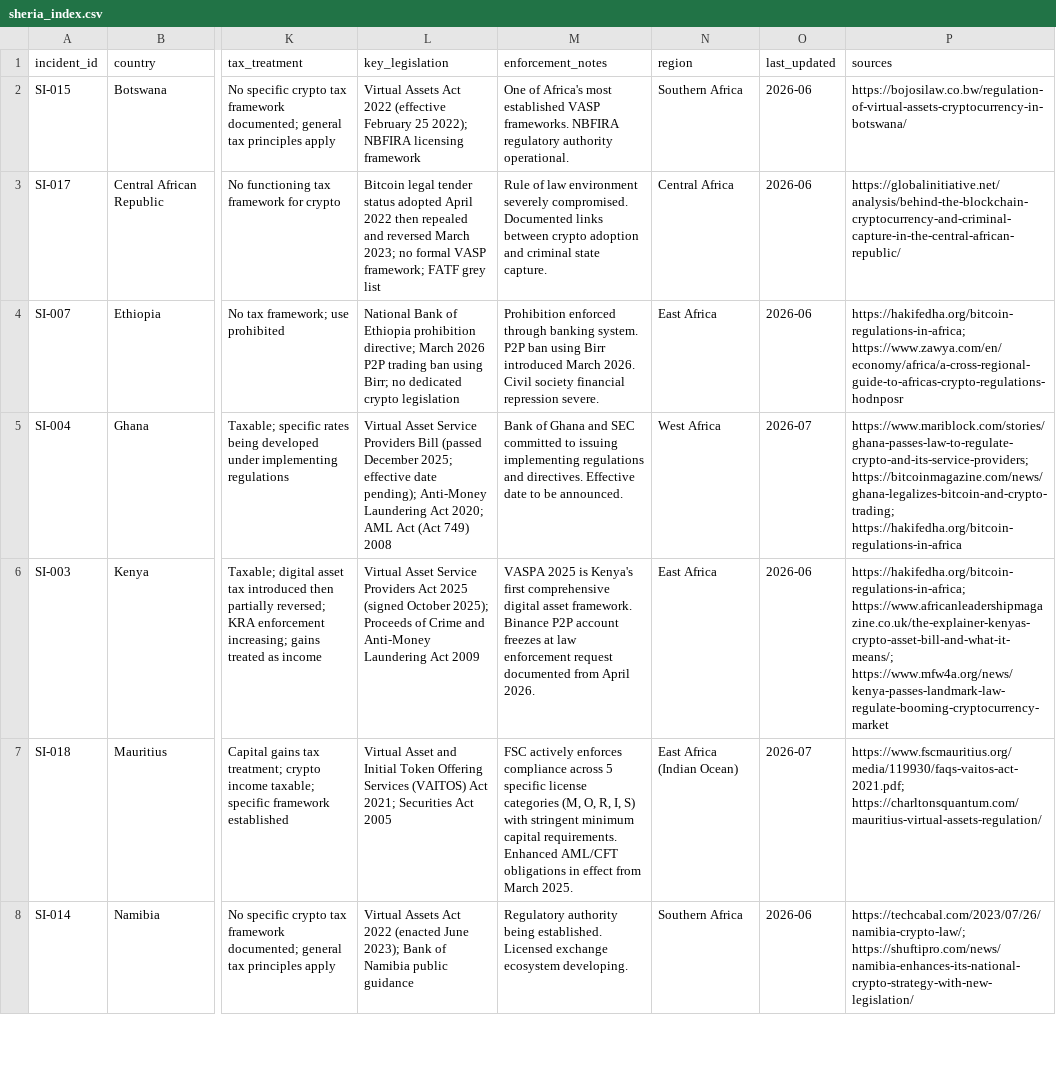
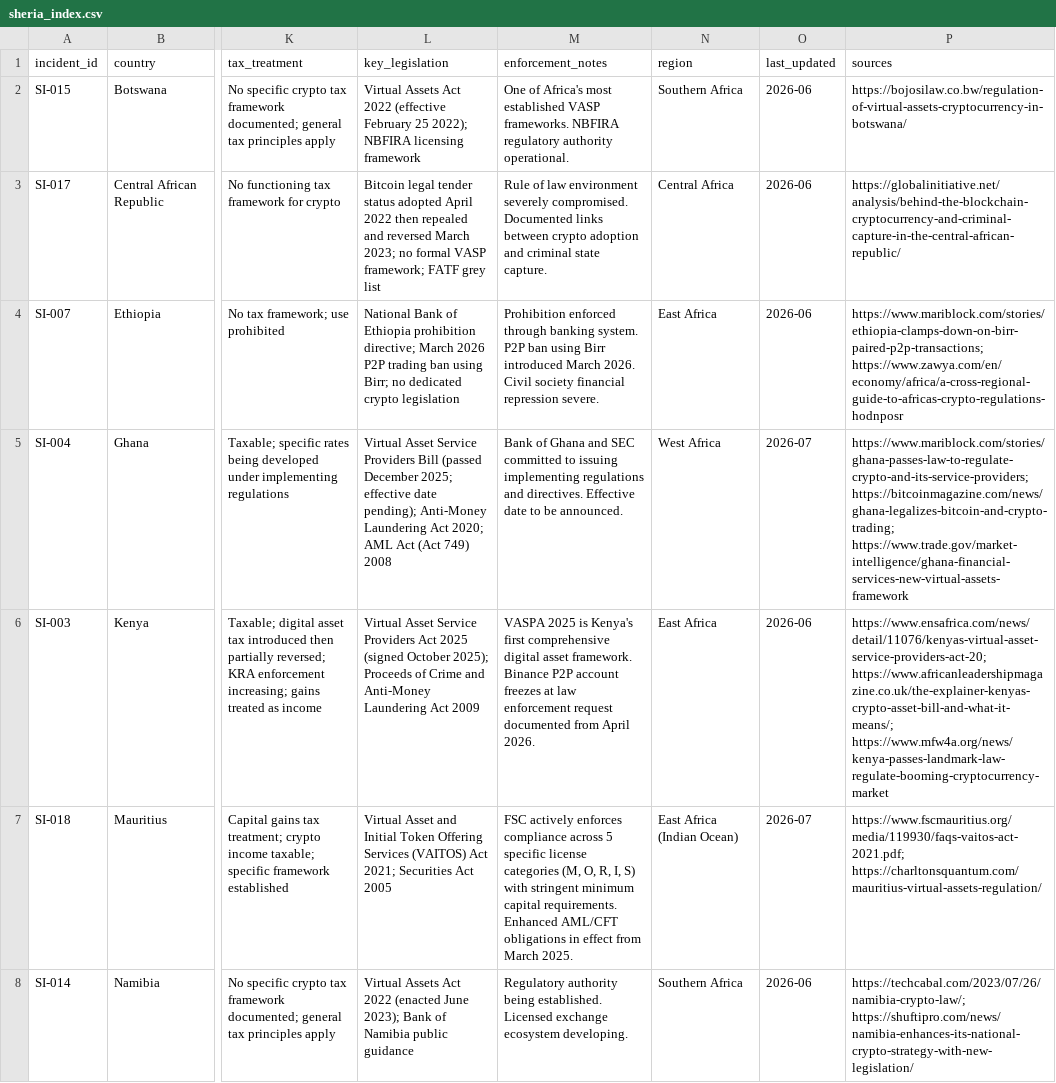
Before and after one commit to HakiFedha/sheria-index, a CSV file: data/sheria_index.csv, drawn as a sheet; only a part is shown, gaps mark what is left out; the diff names each change by its address in the sheet, - before the commit and + after, or states it on an @@ line.

Commit message:
Update sheria_index.csv

```diff
--- a/data/sheria_index.csv
+++ b/data/sheria_index.csv
-P4 (sources): https://hakifedha.org/bitcoin-regulations-in-africa; https://www.zawya.com/en/economy/africa/a-cross-regional-guide-to-africas-crypto-regulations-hodnposr
+P4 (sources): https://www.mariblock.com/stories/ethiopia-clamps-down-on-birr-paired-p2p-transactions; https://www.zawya.com/en/economy/africa/a-cross-regional-guide-to-africas-crypto-regulations-hodnposr
-P5 (sources): https://www.mariblock.com/stories/ghana-passes-law-to-regulate-crypto-and-its-service-providers; https://bitcoinmagazine.com/news/ghana-legalizes-bitcoin-and-crypto-trading; https://hakifedha.org/bitcoin-regulations-in-africa
+P5 (sources): https://www.mariblock.com/stories/ghana-passes-law-to-regulate-crypto-and-its-service-providers; https://bitcoinmagazine.com/news/ghana-legalizes-bitcoin-and-crypto-trading; https://www.trade.gov/market-intelligence/ghana-financial-services-new-virtual-assets-framework
-P6 (sources): https://hakifedha.org/bitcoin-regulations-in-africa; https://www.africanleadershipmagazine.co.uk/the-explainer-kenyas-crypto-asset-bill-and-what-it-means/; https://www.mfw4a.org/news/kenya-passes-landmark-law-regulate-booming-cryptocurrency-market
+P6 (sources): https://www.ensafrica.com/news/detail/11076/kenyas-virtual-asset-service-providers-act-20; https://www.africanleadershipmagazine.co.uk/the-explainer-kenyas-crypto-asset-bill-and-what-it-means/; https://www.mfw4a.org/news/kenya-passes-landmark-law-regulate-booming-cryptocurrency-market
```
